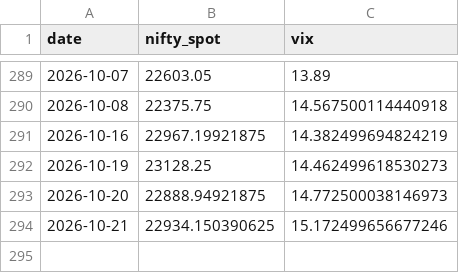
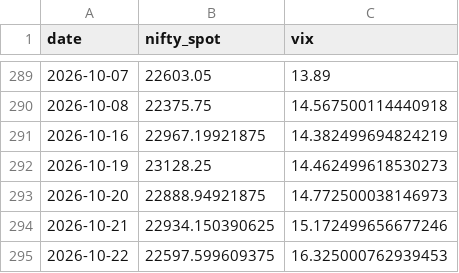
Before and after one commit to anilsahu89/My-world, a CSV file: scanners/data/nifty_spot_vix.csv, drawn as a sheet; only a part is shown, gaps mark what is left out.

```diff
--- a/scanners/data/nifty_spot_vix.csv
+++ b/scanners/data/nifty_spot_vix.csv
@@ -294 +294,2 @@ date,nifty_spot,vix
 2026-10-21,22934.150390625,15.172499656677246
+2026-10-22,22597.599609375,16.325000762939453
```
Also changed, not shown: 3 other files.
